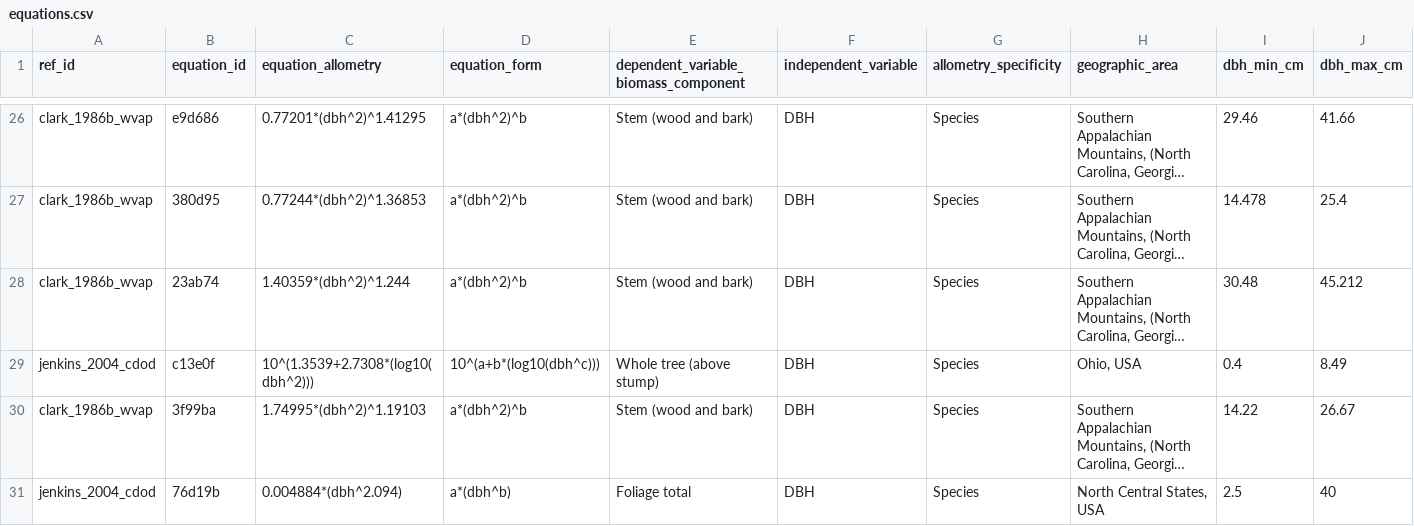
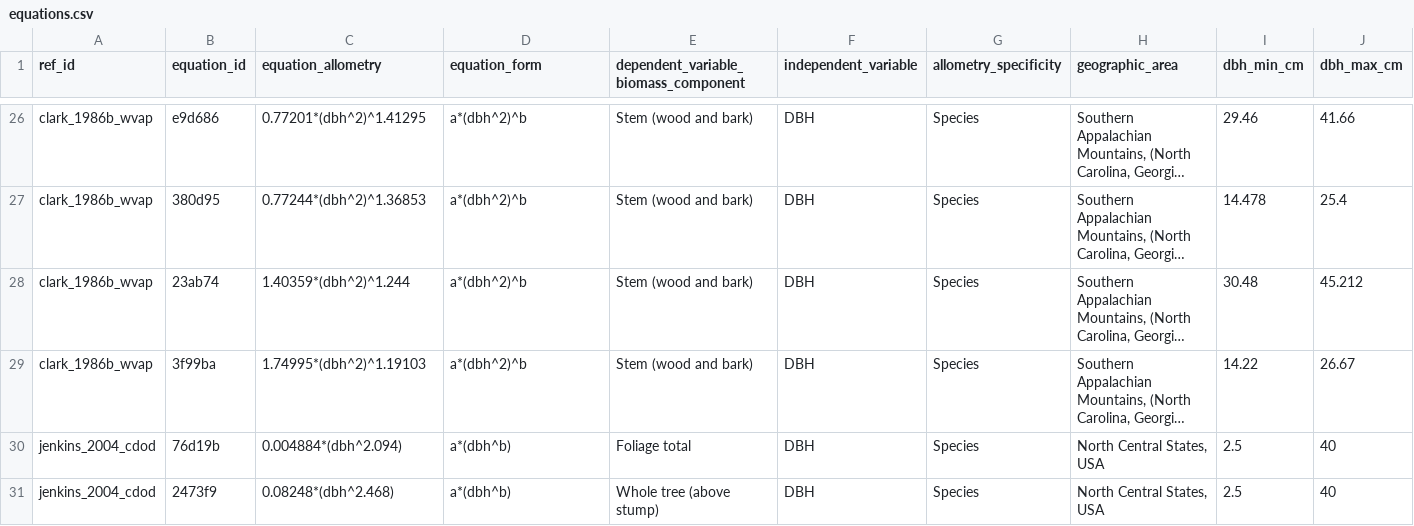
Before and after one commit to ropensci/allodb, a CSV file: data-raw/csv_database/equations.csv, drawn as a sheet; only a part is shown, gaps mark what is left out; the shorter side is filled out with more unchanged rows; long unchanged cells end in …; rows hold the shown columns only; the diff names each change by its address in the sheet, - before the commit and + after, or states it on an @@ line.

Commit message:
Deleted eq c13e0f
It was duplicated and incorrect

```diff
--- a/data-raw/csv_database/equations.csv
+++ b/data-raw/csv_database/equations.csv
-row 29: jenkins_2004_cdod | c13e0f | 10^(1.3539+2.7308*(log10(dbh^2))) | 10^(a+b*(log10(dbh^c))) | Whole tree (above stump) | DBH | Species | Ohio, USA | 0.4 | 8.49
```
